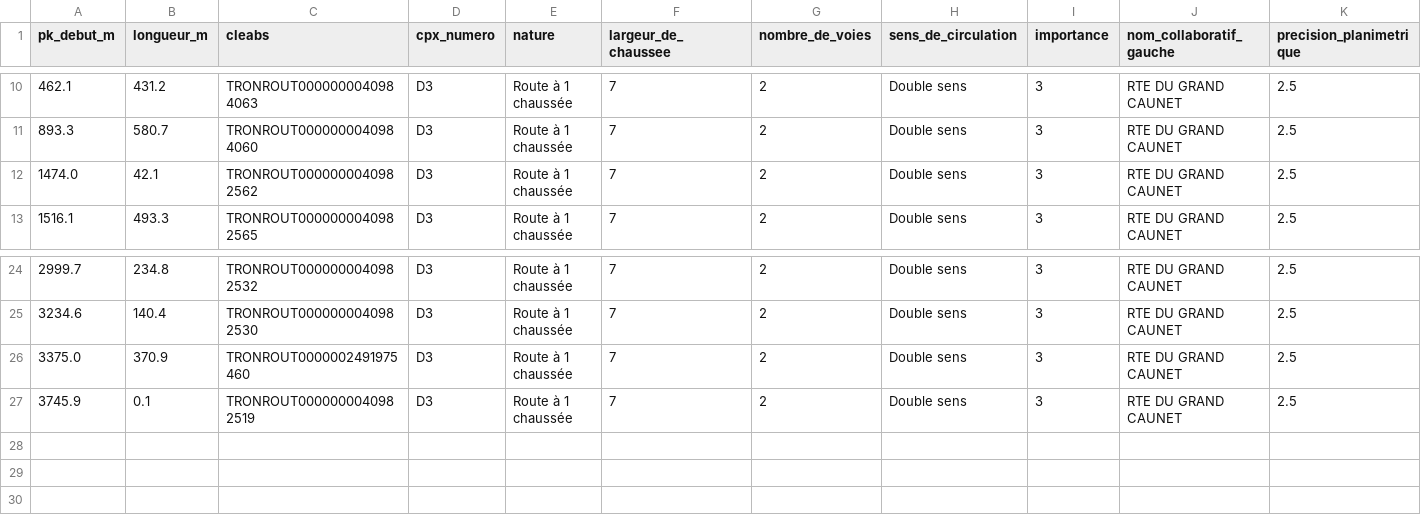
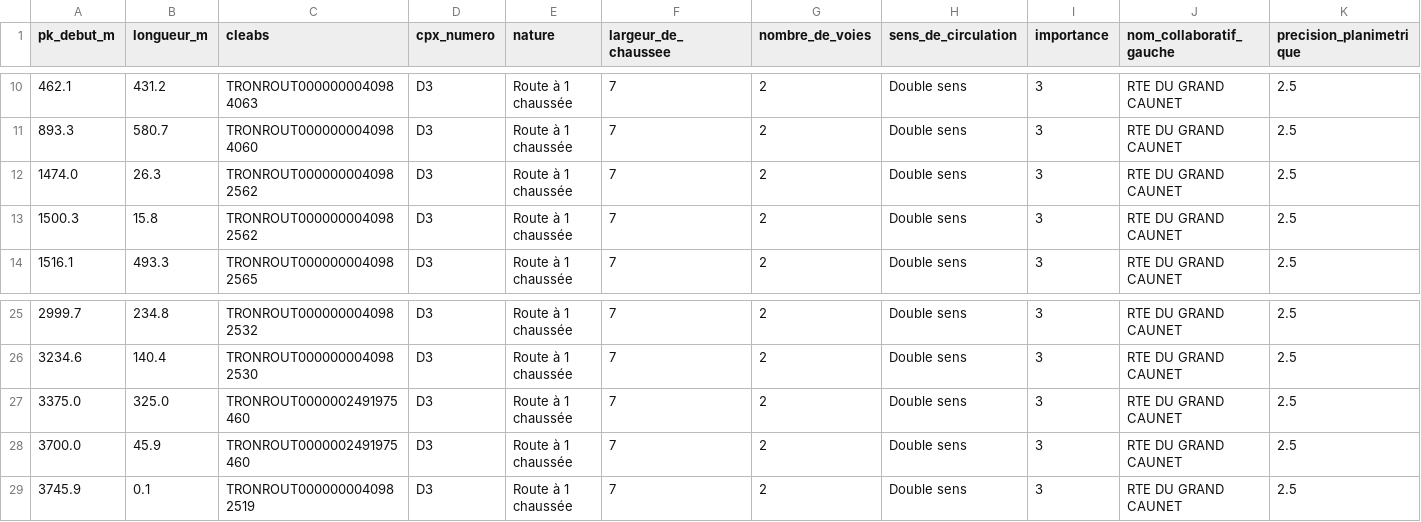
Before and after one commit to Vico1724/python, a CSV file: acr-montee-ceyreste/data/processed/troncons_es.csv, drawn as a sheet; only a part is shown, gaps mark what is left out; addresses are those after the commit; rows hold the shown columns only; the diff names each change by its address in the sheet, - before the commit and + after, or states it on an @@ line.

```diff
--- a/acr-montee-ceyreste/data/processed/troncons_es.csv
+++ b/acr-montee-ceyreste/data/processed/troncons_es.csv
-B12 (longueur_m): 42.1
+B12 (longueur_m): 26.3
+row 13: 1500.3 | 15.8 | TRONROUT0000000040982562 | D3 | Route à 1 chaussée | 7 | 2 | Double sens | 3 | RTE DU GRAND CAUNET | 2.5
-B27 (longueur_m): 370.9
+B27 (longueur_m): 325.0
+row 28: 3700.0 | 45.9 | TRONROUT0000002491975460 | D3 | Route à 1 chaussée | 7 | 2 | Double sens | 3 | RTE DU GRAND CAUNET | 2.5
```
Also changed, not shown: acr-montee-ceyreste/data/processed/axe_bdtopo_l93.csv, acr-montee-ceyreste/data/processed/points_officiels_recales.csv, 29 other files.
